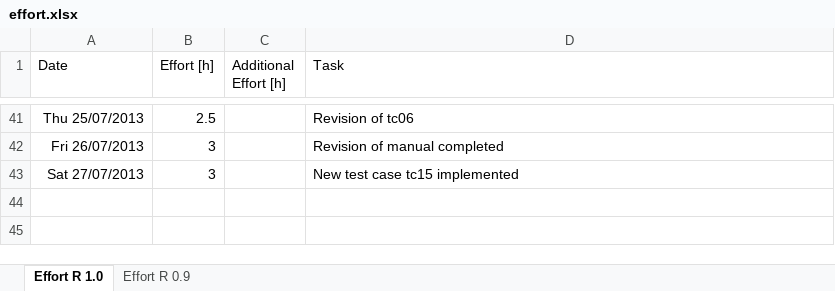
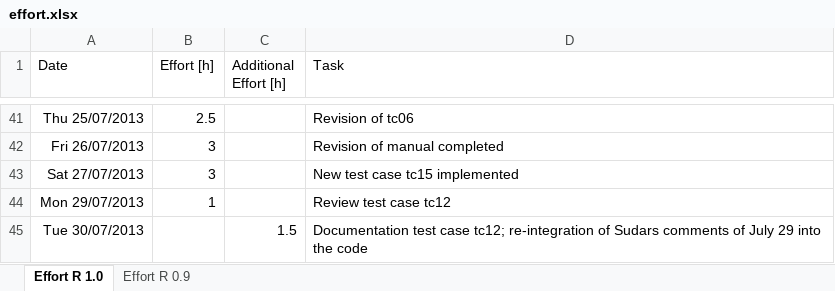
Before and after one commit to sudar/RTuinOS, an Excel workbook: RTuinOS/doc/effort.xlsx, sheet Effort R 1.0, drawn as a sheet; only a part is shown, gaps mark what is left out; values as stored, in another font and other column widths than the file's, no borders; the diff names each change by its address in the sheet, - before the commit and + after, or states it on an @@ line.

Commit message:
TC12: Documentation improved

```diff
--- a/RTuinOS/doc/effort.xlsx (sheet Effort R 1.0)
+++ b/RTuinOS/doc/effort.xlsx (sheet Effort R 1.0)
+row 44: Mon 29/07/2013 | 1 |  | Review test case tc12
+row 45: Tue 30/07/2013 |  | 1.5 | Documentation test case tc12; re-integration of Sudars comments of July 29 into the code
```
Also changed, not shown: 2 other files.
